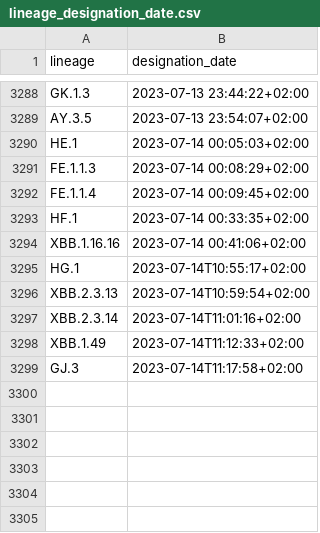
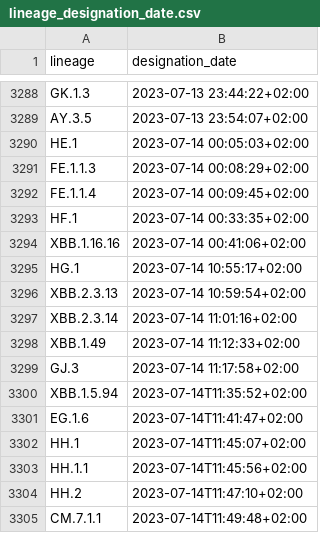
Before and after one commit to ciscorucinski/pango-designation-dates, a CSV file: data/lineage_designation_date.csv, drawn as a sheet; only a part is shown, gaps mark what is left out.

```diff
--- a/data/lineage_designation_date.csv
+++ b/data/lineage_designation_date.csv
@@ -3294,6 +3294,12 @@ HF.1,2023-07-14 00:33:35+02:00
 XBB.1.16.16,2023-07-14 00:41:06+02:00
-HG.1,2023-07-14T10:55:17+02:00
-XBB.2.3.13,2023-07-14T10:59:54+02:00
-XBB.2.3.14,2023-07-14T11:01:16+02:00
-XBB.1.49,2023-07-14T11:12:33+02:00
-GJ.3,2023-07-14T11:17:58+02:00
+HG.1,2023-07-14 10:55:17+02:00
+XBB.2.3.13,2023-07-14 10:59:54+02:00
+XBB.2.3.14,2023-07-14 11:01:16+02:00
+XBB.1.49,2023-07-14 11:12:33+02:00
+GJ.3,2023-07-14 11:17:58+02:00
+XBB.1.5.94,2023-07-14T11:35:52+02:00
+EG.1.6,2023-07-14T11:41:47+02:00
+HH.1,2023-07-14T11:45:07+02:00
+HH.1.1,2023-07-14T11:45:56+02:00
+HH.2,2023-07-14T11:47:10+02:00
+CM.7.1.1,2023-07-14T11:49:48+02:00
```
Also changed, not shown: 1 other file.
